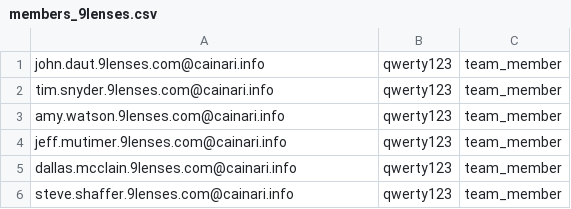
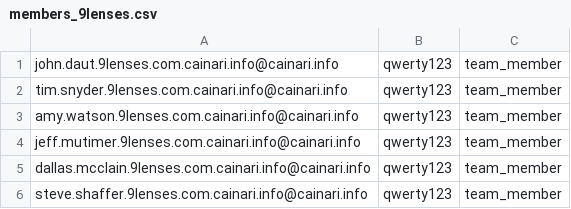
Before and after one commit to StefanFlorescu/JobTest, a CSV file: utils/members_9lenses.csv, drawn as a sheet.

```diff
--- a/utils/members_9lenses.csv
+++ b/utils/members_9lenses.csv
@@ -1,6 +1,6 @@
-john.daut.9lenses.com@cainari.info,qwerty123,team_member
-tim.snyder.9lenses.com@cainari.info,qwerty123,team_member
-amy.watson.9lenses.com@cainari.info,qwerty123,team_member
-jeff.mutimer.9lenses.com@cainari.info,qwerty123,team_member
-dallas.mcclain.9lenses.com@cainari.info,qwerty123,team_member
-steve.shaffer.9lenses.com@cainari.info,qwerty123,team_member
+john.daut.9lenses.com.cainari.info@cainari.info,qwerty123,team_member
+tim.snyder.9lenses.com.cainari.info@cainari.info,qwerty123,team_member
+amy.watson.9lenses.com.cainari.info@cainari.info,qwerty123,team_member
+jeff.mutimer.9lenses.com.cainari.info@cainari.info,qwerty123,team_member
+dallas.mcclain.9lenses.com.cainari.info@cainari.info,qwerty123,team_member
+steve.shaffer.9lenses.com.cainari.info@cainari.info,qwerty123,team_member
```
Also changed, not shown: utils/big_employers.csv, utils/members.csv, 10 other files.
